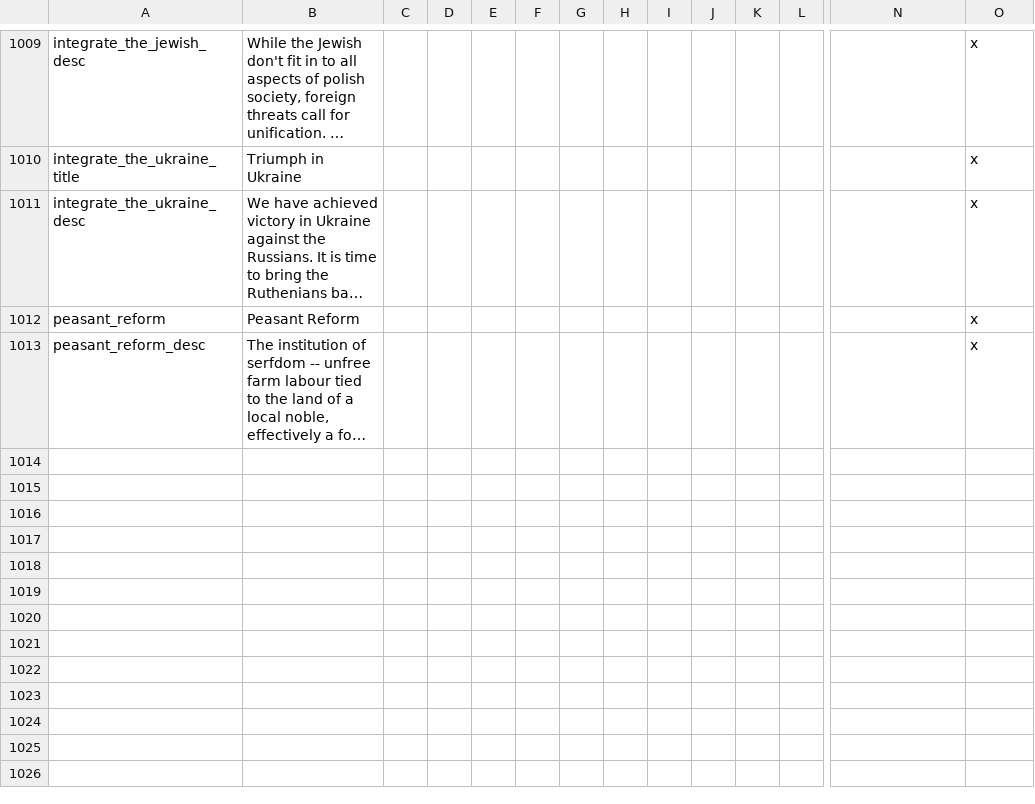
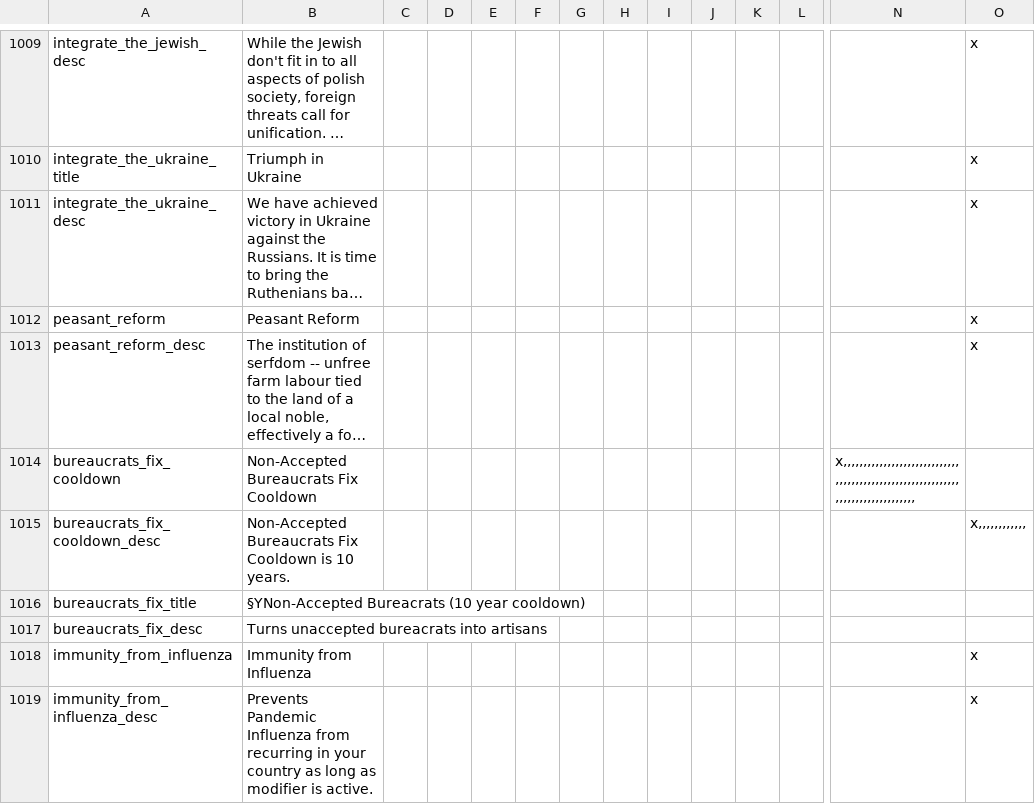
Before and after one commit to SF-Jake/Napoleons-Legacy-MP, a CSV file: localisation/01_victorianlegacytext.csv, drawn as a sheet; only a part is shown, gaps mark what is left out; long unchanged cells end in …; rows hold the shown columns only; the diff names each change by its address in the sheet, - before the commit and + after, or states it on an @@ line.

```diff
--- a/localisation/01_victorianlegacytext.csv
+++ b/localisation/01_victorianlegacytext.csv
+row 1014: bureaucrats_fix_cooldown | Non-Accepted Bureaucrats Fix Cooldown |  |  |  |  |  |  |  |  |  |  | x,,,,,,,,,,,,,,,,,,,,,,,,,,,,,,,,,,,,,,,,,,,,,,,,,,,,,,,,,,,,,,,,,,,,,,,,,,,,,,,,
+row 1015: bureaucrats_fix_cooldown_desc | Non-Accepted Bureaucrats Fix Cooldown is 10 years. |  |  |  |  |  |  |  |  |  |  |  | x,,,,,,,,,,,,
+row 1016: bureaucrats_fix_title | §YNon-Accepted Bureacrats (10 year cooldown)
+row 1017: bureaucrats_fix_desc | Turns unaccepted bureacrats into artisans
+row 1018: immunity_from_influenza | Immunity from Influenza |  |  |  |  |  |  |  |  |  |  |  | x
+row 1019: immunity_from_influenza_desc | Prevents Pandemic Influenza from recurring in your country as long as modifier is active. |  |  |  |  |  |  |  |  |  |  |  | x
```
Also changed, not shown: 6 other files.
